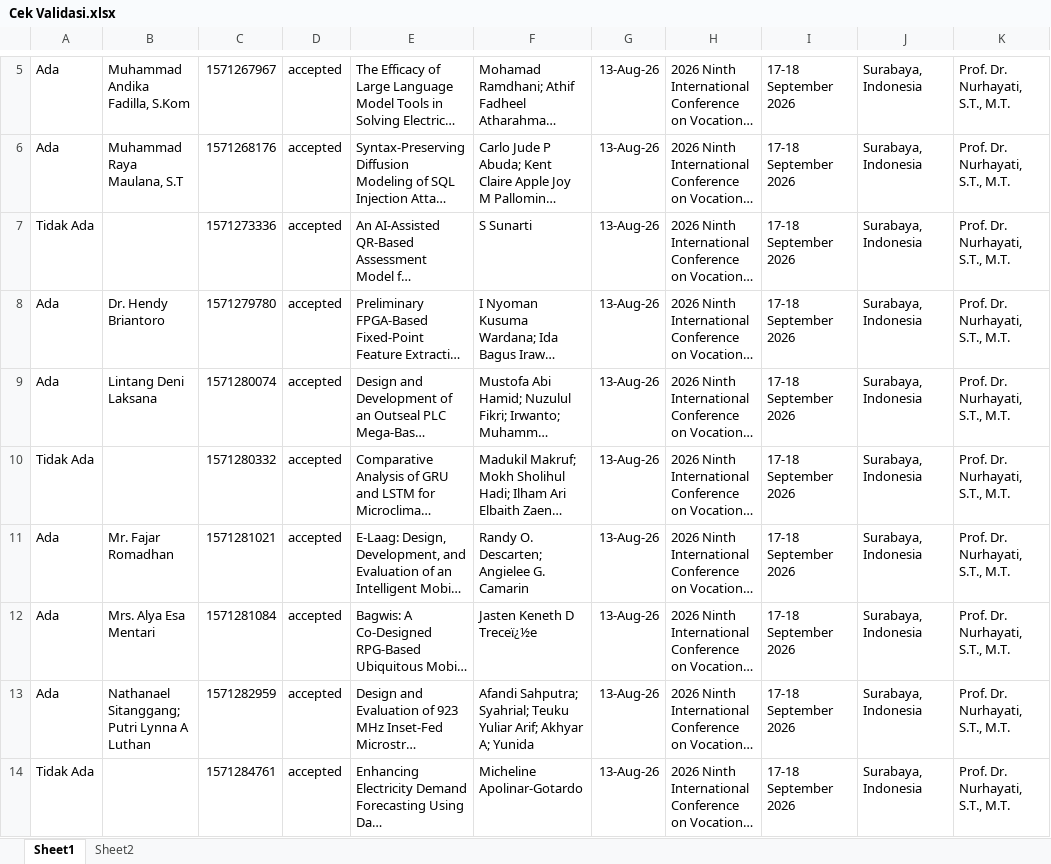
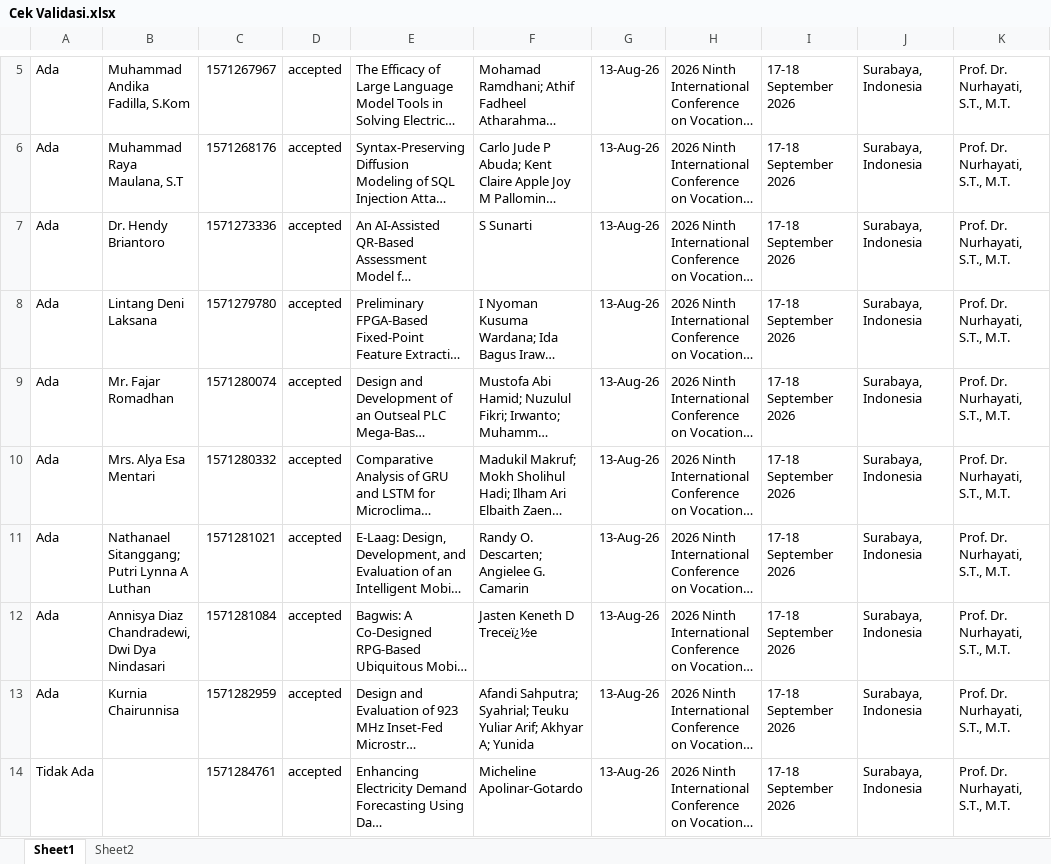
Before and after one commit to rifqieeeee/icvee, an Excel workbook: Cek Validasi.xlsx, sheet Sheet1, drawn as a sheet; only a part is shown, gaps mark what is left out; long unchanged cells end in …; values as stored, in another font and other column widths than the file's, no borders; the diff covers the shown part only; the diff names each change by its address in the sheet, - before the commit and + after, or states it on an @@ line.

```diff
--- a/Cek Validasi.xlsx (sheet Sheet1)
+++ b/Cek Validasi.xlsx (sheet Sheet1)
-A7: Tidak Ada
+A7: Ada
-B7: (empty)
+B7: Dr. Hendy Briantoro
-B8: Dr. Hendy Briantoro
+B8: Lintang Deni Laksana
-B9: Lintang Deni Laksana
+B9: Mr. Fajar Romadhan
-A10: Tidak Ada
+A10: Ada
-B10: (empty)
+B10: Mrs. Alya Esa Mentari
-B11: Mr. Fajar Romadhan
+B11: Nathanael Sitanggang; Putri Lynna A Luthan
-B12: Mrs. Alya Esa Mentari
+B12: Annisya Diaz Chandradewi, Dwi Dya Nindasari
-B13: Nathanael Sitanggang; Putri Lynna A Luthan
+B13: Kurnia Chairunnisa
```
Also changed, not shown: 56 edited cells elsewhere in this sheet, sheet Sheet2, 1 other file.
